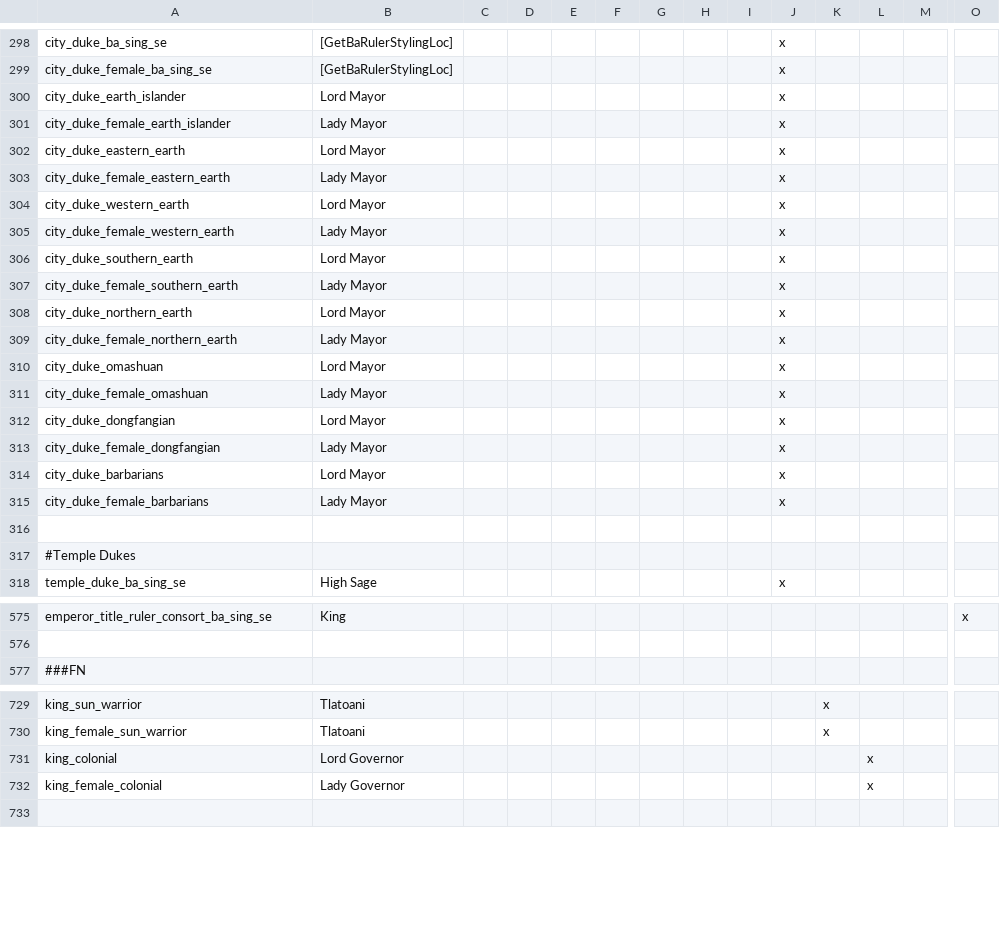
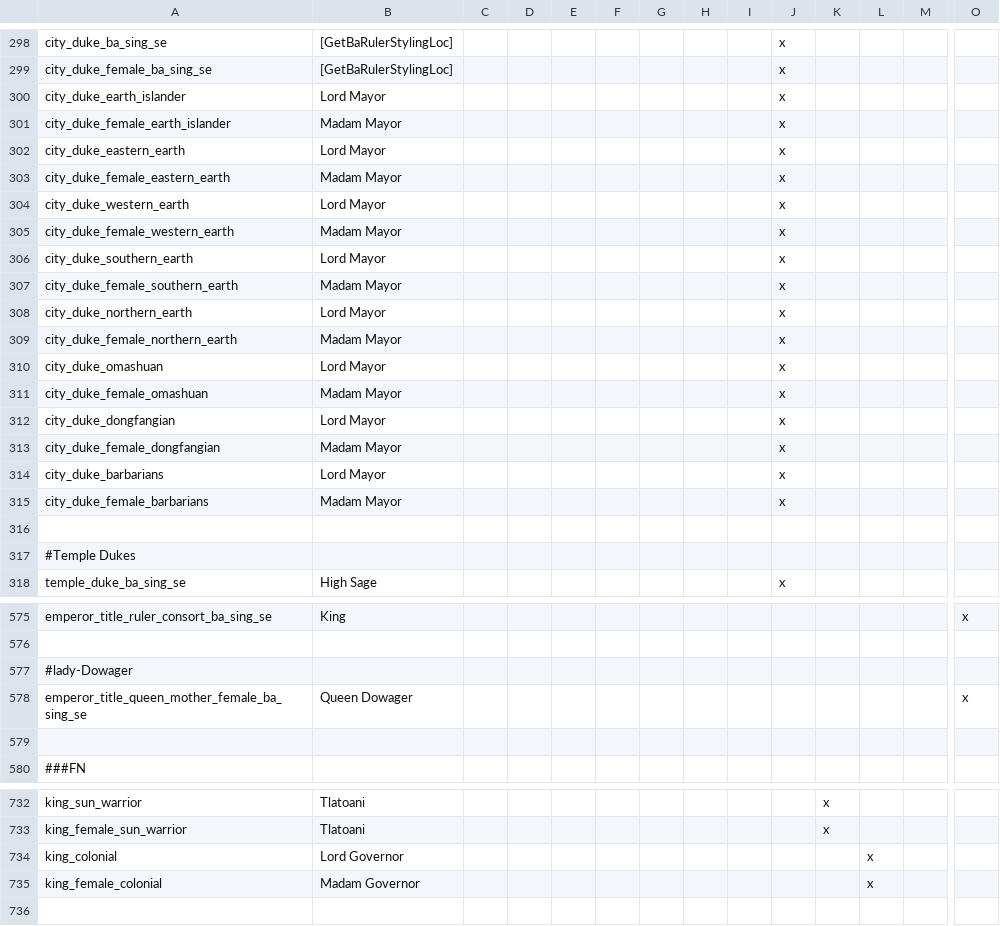
Before and after one commit to Rystic/ATLA-restored, a CSV file: avatar - four nations restored/localisation/00_ATLA_new_title_prefixes.csv, drawn as a sheet; only a part is shown, gaps mark what is left out; addresses are those after the commit; rows hold the shown columns only; the diff covers the shown part only; the diff names each change by its address in the sheet, - before the commit and + after, or states it on an @@ line.

```diff
--- a/avatar - four nations restored/localisation/00_ATLA_new_title_prefixes.csv
+++ b/avatar - four nations restored/localisation/00_ATLA_new_title_prefixes.csv
-B301: Lady Mayor
+B301: Madam Mayor
-B303: Lady Mayor
+B303: Madam Mayor
-B305: Lady Mayor
+B305: Madam Mayor
-B307: Lady Mayor
+B307: Madam Mayor
-B309: Lady Mayor
+B309: Madam Mayor
-B311: Lady Mayor
+B311: Madam Mayor
-B313: Lady Mayor
+B313: Madam Mayor
-B315: Lady Mayor
+B315: Madam Mayor
+row 577: #lady-Dowager
+row 578: emperor_title_queen_mother_female_ba_sing_se | Queen Dowager |  |  |  |  |  |  |  |  |  |  |  | x
+row 579: (empty)
-B735: Lady Governor
+B735: Madam Governor
```
Also changed, not shown: 3 edited cells elsewhere in this file, avatar - four nations restored/localisation/000_atla_custom_titles.csv.
